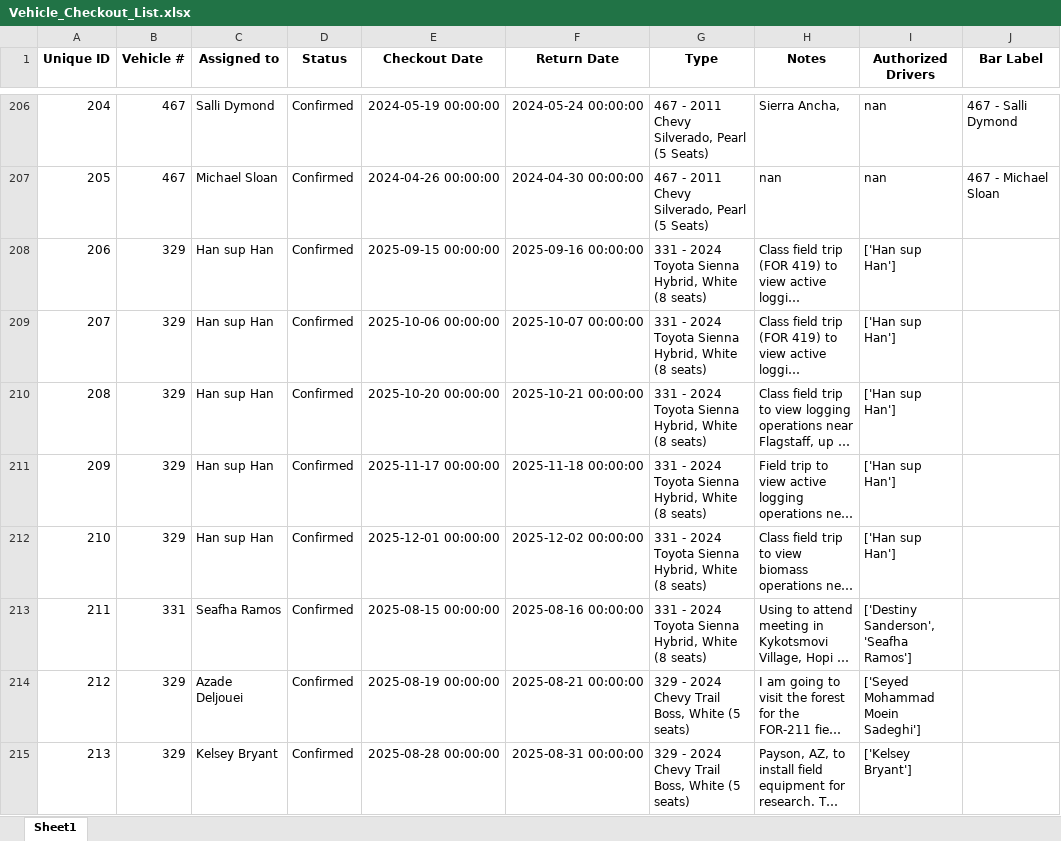
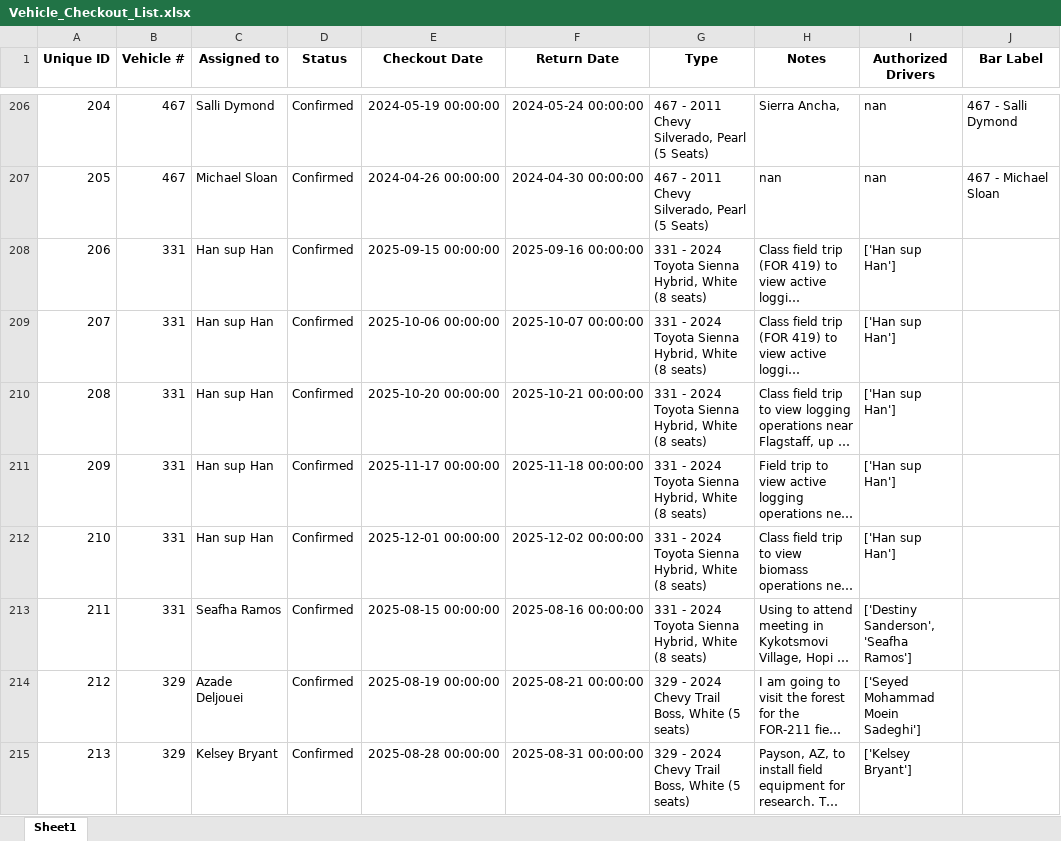
Before and after one commit to forestryvehicleadmin/Vehicle_Gantt, an Excel workbook: Vehicle_Checkout_List.xlsx, sheet Sheet1, drawn as a sheet; only a part is shown, gaps mark what is left out; long unchanged cells end in …; values as stored, in another font and other column widths than the file's, no borders; the diff names each change by its address in the sheet, - before the commit and + after, or states it on an @@ line.

Commit message:
Data update from Streamlit app by user at 2025-09-04 18:57:01

```diff
--- a/Vehicle_Checkout_List.xlsx (sheet Sheet1)
+++ b/Vehicle_Checkout_List.xlsx (sheet Sheet1)
-B208:B212 (Vehicle #): 329
+B208:B212 (Vehicle #): 331
```
